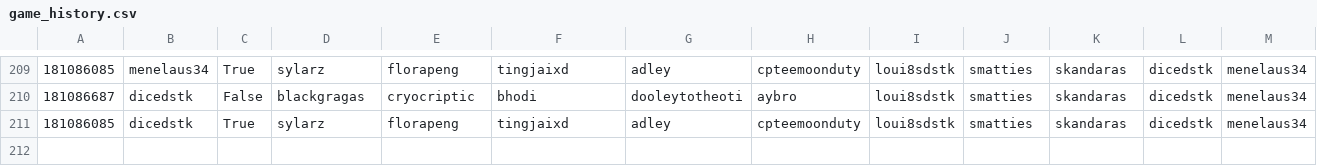
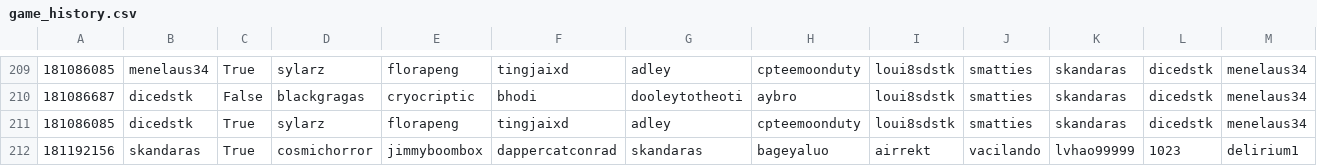
Before and after one commit to DMavec/git_test, a CSV file: data/game_history.csv, drawn as a sheet; only a part is shown, gaps mark what is left out; the diff names each change by its address in the sheet, - before the commit and + after, or states it on an @@ line.

Commit message:
Data update

```diff
--- a/data/game_history.csv
+++ b/data/game_history.csv
+row 212: 181192156 | skandaras | True | cosmichorror | jimmyboombox | dappercatconrad | skandaras | bageyaluo | airrekt | vacilando | lvhao99999 | 1023 | delirium1
```
Also changed, not shown: data/load_log.csv, data/summary-number.csv, 3 other files.
